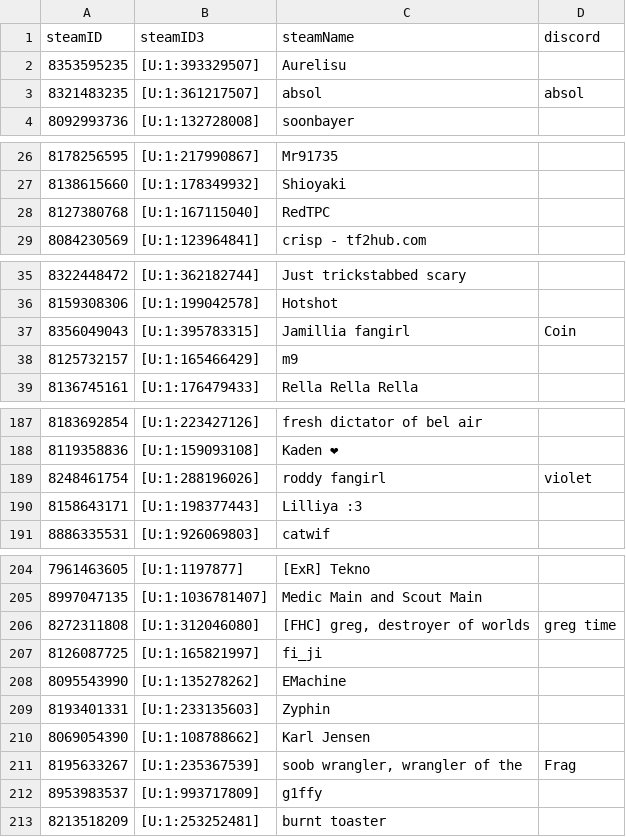
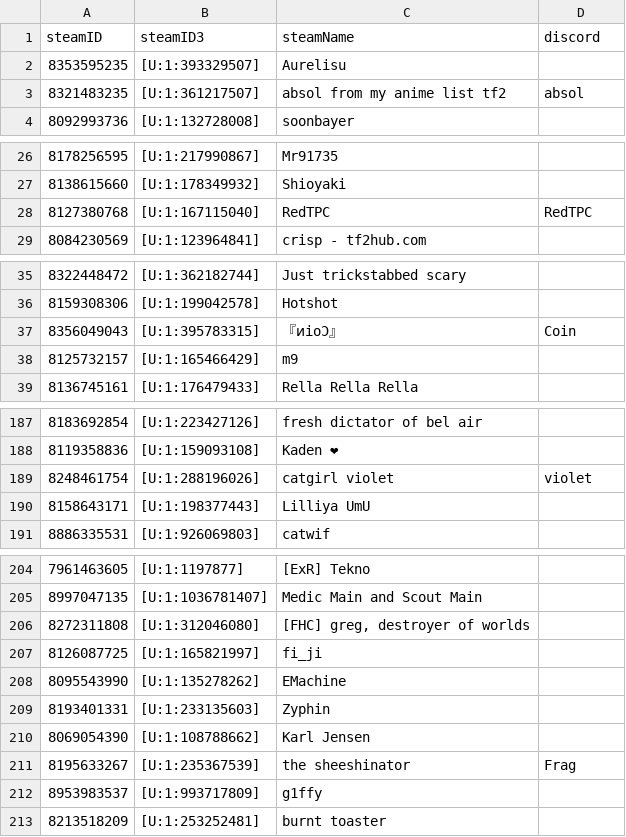
Before and after one commit to shelchang/tf2cc-data, a CSV file: persons.csv, drawn as a sheet; only a part is shown, gaps mark what is left out; the diff covers the shown part only.

```diff
--- a/persons.csv
+++ b/persons.csv
@@ -2,3 +2,3 @@ steamID,steamID3,steamName,discord
 8353595235,[U:1:393329507],Aurelisu,
-8321483235,[U:1:361217507],absol,absol
+8321483235,[U:1:361217507],absol from my anime list tf2,absol
 8092993736,[U:1:132728008],soonbayer,
@@ -27,3 +27,3 @@ steamID,steamID3,steamName,discord
 8138615660,[U:1:178349932],Shioyaki,
-8127380768,[U:1:167115040],RedTPC,
+8127380768,[U:1:167115040],RedTPC,RedTPC
 8084230569,[U:1:123964841],crisp - tf2hub.com,
@@ -36,3 +36,3 @@ steamID,steamID3,steamName,discord
 8159308306,[U:1:199042578],Hotshot,
-8356049043,[U:1:395783315],Jamillia fangirl,Coin
+8356049043,[U:1:395783315],『ᴎioƆ』,Coin
 8125732157,[U:1:165466429],m9,
@@ -188,4 +188,4 @@ steamID,steamID3,steamName,discord
 8119358836,[U:1:159093108],Kaden ❤,
-8248461754,[U:1:288196026],roddy fangirl,violet
-8158643171,[U:1:198377443],Lilliya :3,
+8248461754,[U:1:288196026],catgirl violet,violet
+8158643171,[U:1:198377443],Lilliya UmU,
 8886335531,[U:1:926069803],catwif,
@@ -205,3 +205,3 @@ steamID,steamID3,steamName,discord
 8997047135,[U:1:1036781407],Medic Main and Scout Main,
-8272311808,[U:1:312046080],"[FHC] greg, destroyer of worlds",greg time
+8272311808,[U:1:312046080],"[FHC] greg, destroyer of worlds",
 8126087725,[U:1:165821997],fi_ji,
@@ -210,3 +210,3 @@ steamID,steamID3,steamName,discord
 8069054390,[U:1:108788662],Karl Jensen,
-8195633267,[U:1:235367539],"soob wrangler, wrangler of the ",Frag
+8195633267,[U:1:235367539],the sheeshinator,Frag
 8953983537,[U:1:993717809],g1ffy,
```
Also changed, not shown: 4 added rows and 16 edited cells elsewhere in this file, matches.csv, 2 other files.
